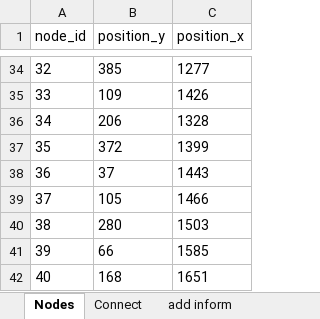
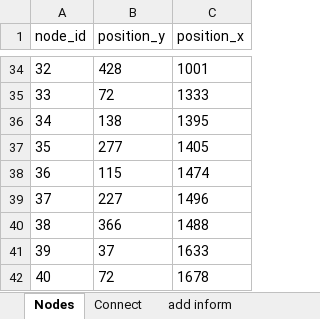
Before and after one commit to tsmfish/AdHocDSR, an Excel workbook: ttl_long/AdHoc_Net_19.xlsx, sheet Nodes, drawn as a sheet; only a part is shown, gaps mark what is left out; values as stored, in another font and other column widths than the file's, no borders; the diff covers the shown part only; the diff names each change by its address in the sheet, - before the commit and + after, or states it on an @@ line.

```diff
--- a/ttl_long/AdHoc_Net_19.xlsx (sheet Nodes)
+++ b/ttl_long/AdHoc_Net_19.xlsx (sheet Nodes)
-B34 (position_y): 385
+B34 (position_y): 428
-C34 (position_x): 1277
+C34 (position_x): 1001
-B35 (position_y): 109
+B35 (position_y): 72
-C35 (position_x): 1426
+C35 (position_x): 1333
-B36 (position_y): 206
+B36 (position_y): 138
-C36 (position_x): 1328
+C36 (position_x): 1395
-B37 (position_y): 372
+B37 (position_y): 277
-C37 (position_x): 1399
+C37 (position_x): 1405
-B38 (position_y): 37
+B38 (position_y): 115
-C38 (position_x): 1443
+C38 (position_x): 1474
-B39 (position_y): 105
+B39 (position_y): 227
-C39 (position_x): 1466
+C39 (position_x): 1496
-B40 (position_y): 280
+B40 (position_y): 366
-C40 (position_x): 1503
+C40 (position_x): 1488
-B41 (position_y): 66
+B41 (position_y): 37
-C41 (position_x): 1585
+C41 (position_x): 1633
-B42 (position_y): 168
+B42 (position_y): 72
-C42 (position_x): 1651
+C42 (position_x): 1678
```
Also changed, not shown: 64 edited cells elsewhere in this sheet, sheet Connect, sheet add inform, ttl_long/AdHoc_Net_12.xlsx, ttl_long/AdHoc_Net_16.xlsx, 55 other files.
